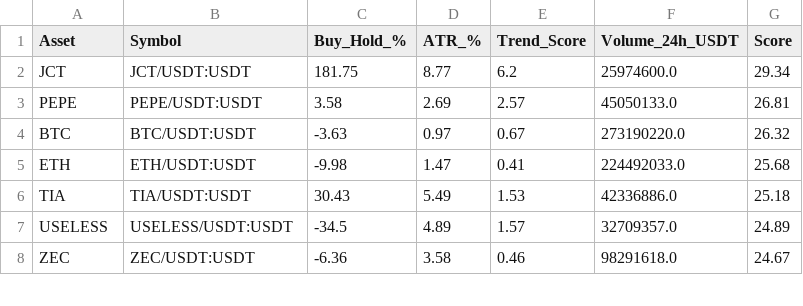
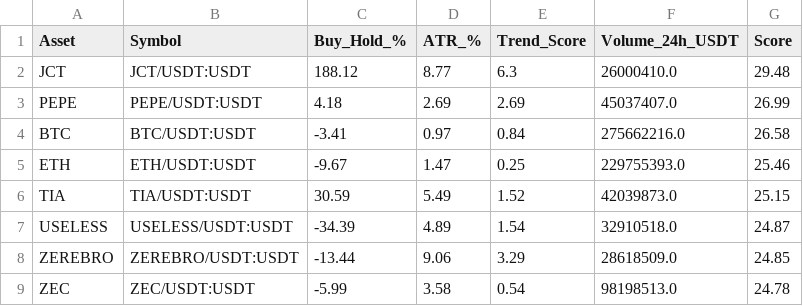
Before and after one commit to robair2000/RV, a CSV file: kucoin_best_coins_ranking.csv, drawn as a sheet; only a part is shown; the diff covers the shown part only.

Commit message:
Auto-update kucoin_best_coins_ranking.csv [skip ci]

```diff
--- a/kucoin_best_coins_ranking.csv
+++ b/kucoin_best_coins_ranking.csv
@@ -1,8 +1,9 @@
 Asset,Symbol,Buy_Hold_%,ATR_%,Trend_Score,Volume_24h_USDT,Score
-JCT,JCT/USDT:USDT,181.75,8.77,6.2,25974600.0,29.34
-PEPE,PEPE/USDT:USDT,3.58,2.69,2.57,45050133.0,26.81
-BTC,BTC/USDT:USDT,-3.63,0.97,0.67,273190220.0,26.32
-ETH,ETH/USDT:USDT,-9.98,1.47,0.41,224492033.0,25.68
-TIA,TIA/USDT:USDT,30.43,5.49,1.53,42336886.0,25.18
-USELESS,USELESS/USDT:USDT,-34.5,4.89,1.57,32709357.0,24.89
-ZEC,ZEC/USDT:USDT,-6.36,3.58,0.46,98291618.0,24.67
+JCT,JCT/USDT:USDT,188.12,8.77,6.3,26000410.0,29.48
+PEPE,PEPE/USDT:USDT,4.18,2.69,2.69,45037407.0,26.99
+BTC,BTC/USDT:USDT,-3.41,0.97,0.84,275662216.0,26.58
+ETH,ETH/USDT:USDT,-9.67,1.47,0.25,229755393.0,25.46
+TIA,TIA/USDT:USDT,30.59,5.49,1.52,42039873.0,25.15
+USELESS,USELESS/USDT:USDT,-34.39,4.89,1.54,32910518.0,24.87
+ZEREBRO,ZEREBRO/USDT:USDT,-13.44,9.06,3.29,28618509.0,24.85
+ZEC,ZEC/USDT:USDT,-5.99,3.58,0.54,98198513.0,24.78
```
Also changed, not shown: 5 added rows, 6 removed rows and 36 edited cells elsewhere in this file.
